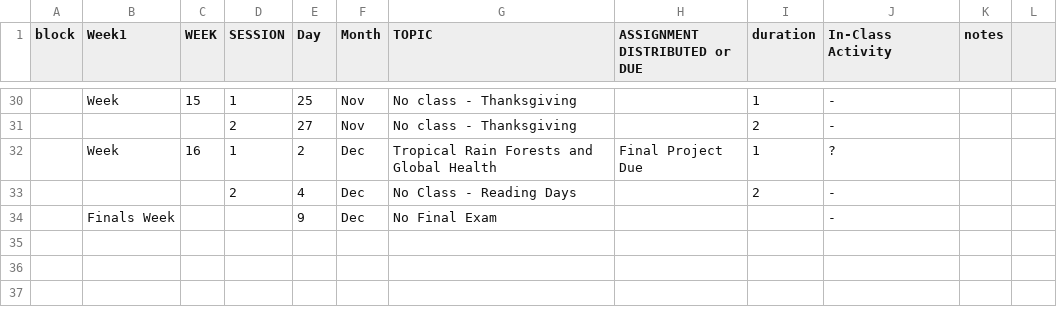
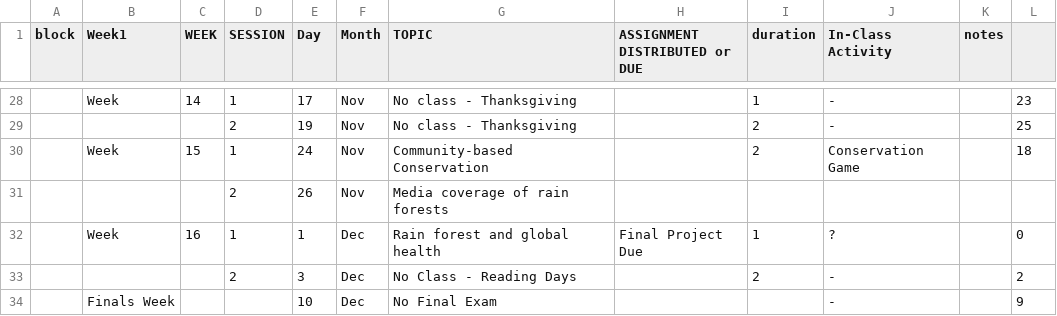
Before and after one commit to BrunaLab/wis2323_syllabus, a CSV file: schedule.csv, drawn as a sheet; only a part is shown, gaps mark what is left out; addresses are those after the commit; the diff covers the shown part only; the diff names each change by its address in the sheet, - before the commit and + after, or states it on an @@ line.

```diff
--- a/schedule.csv
+++ b/schedule.csv
-C28 (WEEK): 15
+C28 (WEEK): 14
-E28 (Day): 25
+E28 (Day): 17
-L28: (empty)
+L28: 23
-E29 (Day): 27
+E29 (Day): 19
-L29: (empty)
+L29: 25
+row 30:  | Week | 15 | 1 | 24 | Nov | Community-based Conservation |  | 2 | Conservation Game |  | 18
+row 31:  |  |  | 2 | 26 | Nov | Media coverage of rain forests
-E32 (Day): 2
+E32 (Day): 1
-G32 (TOPIC): Tropical Rain Forests and Global Health
+G32 (TOPIC): Rain forest and global health
-L32: (empty)
+L32: 0
-E33 (Day): 4
+E33 (Day): 3
-L33: (empty)
+L33: 2
-E34 (Day): 9
+E34 (Day): 10
-L34: (empty)
+L34: 9
```
Also changed, not shown: 1 added row, 3 removed rows and 62 edited cells elsewhere in this file, 5 other files.
